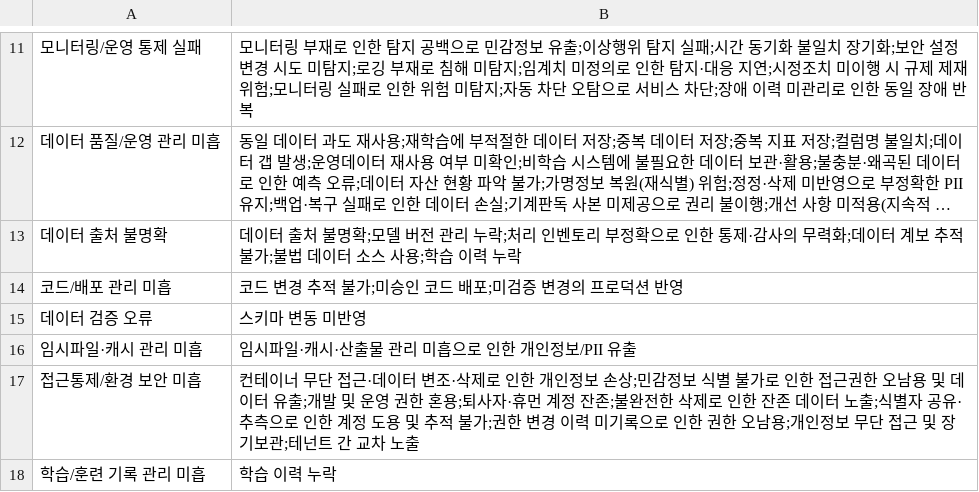
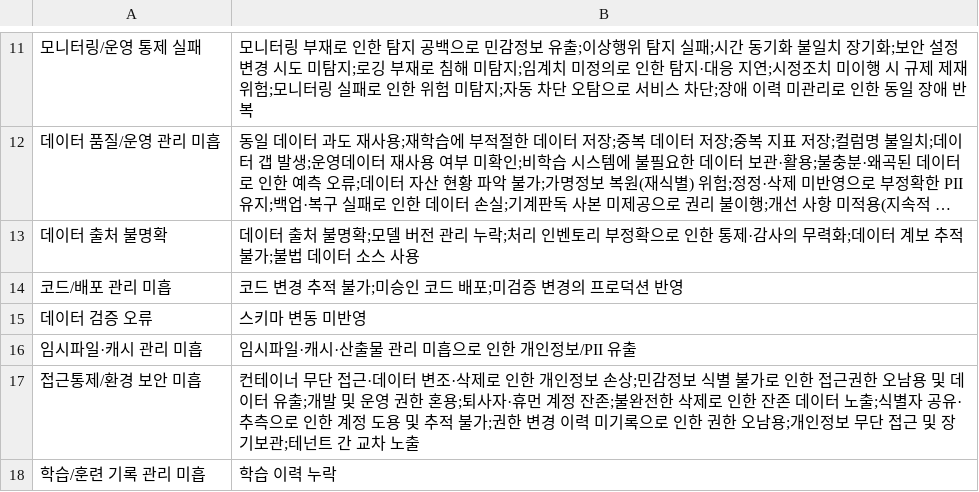
Before and after one commit to BOB-DSPM/DSPM_Compliance-show, a CSV file: threat_groups.csv, drawn as a sheet; only a part is shown, gaps mark what is left out; long unchanged cells end in …; the diff names each change by its address in the sheet, - before the commit and + after, or states it on an @@ line.

Commit message:
feat:hgaha

```diff
--- a/threat_groups.csv
+++ b/threat_groups.csv
-B13: …스 사용;학습 이력 누락
+B13: …스 사용
```
